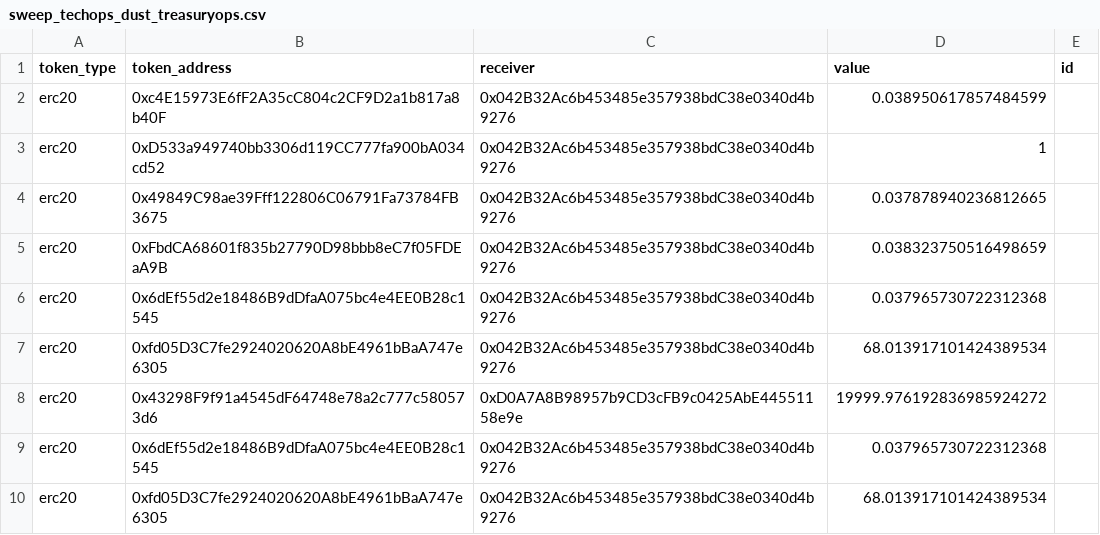
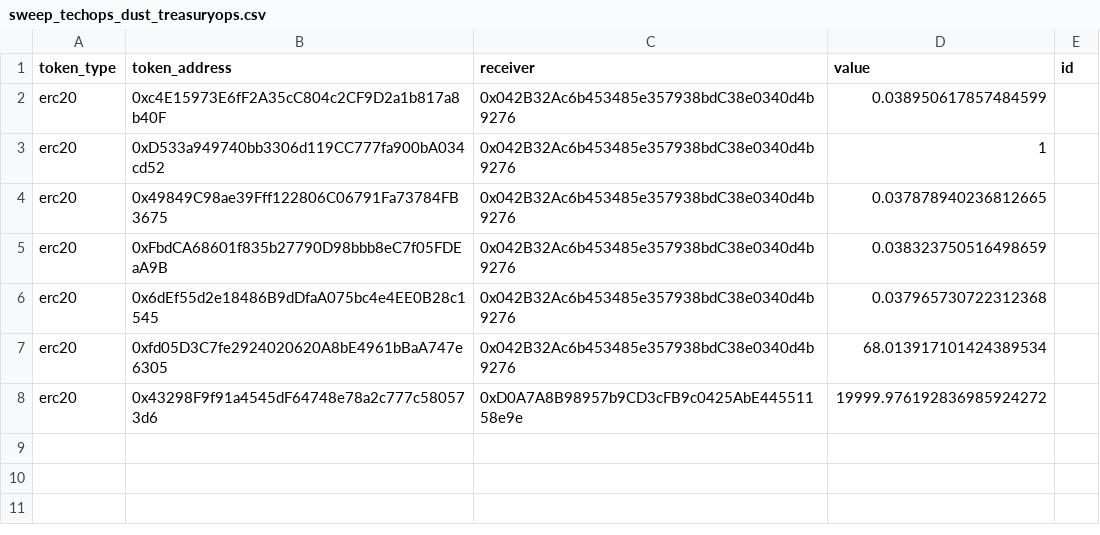
Before and after one commit to Badger-Finance/badger-multisig, a CSV file: scripts/issue/28/sweep_techops_dust_treasuryops.csv, drawn as a sheet.

Commit message:
Remove 2 rows of duplicates

```diff
--- a/scripts/issue/28/sweep_techops_dust_treasuryops.csv
+++ b/scripts/issue/28/sweep_techops_dust_treasuryops.csv
@@ -8,3 +8 @@ erc20,0xfd05D3C7fe2924020620A8bE4961bBaA747e6305,0x042B32Ac6b453485e357938bdC38e
 erc20,0x43298F9f91a4545dF64748e78a2c777c580573d6,0xD0A7A8B98957b9CD3cFB9c0425AbE44551158e9e,19999.976192836985924272,
-erc20,0x6dEf55d2e18486B9dDfaA075bc4e4EE0B28c1545,0x042B32Ac6b453485e357938bdC38e0340d4b9276,0.037965730722312368,
-erc20,0xfd05D3C7fe2924020620A8bE4961bBaA747e6305,0x042B32Ac6b453485e357938bdC38e0340d4b9276,68.013917101424389534,
```
